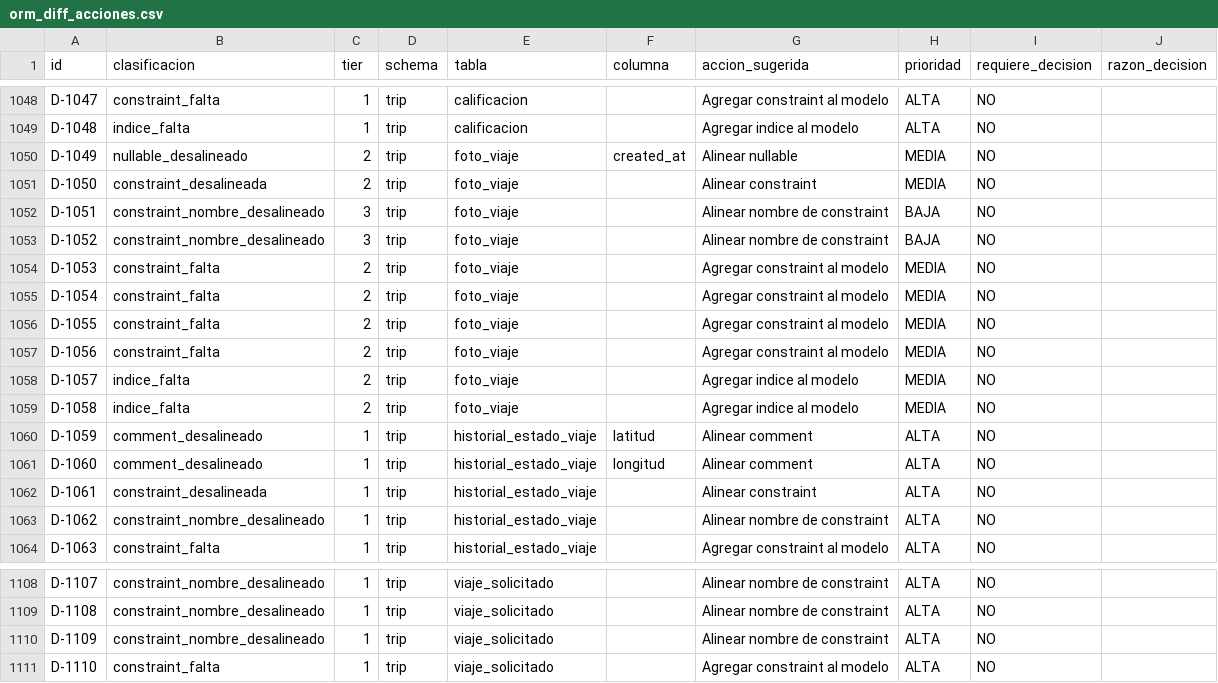
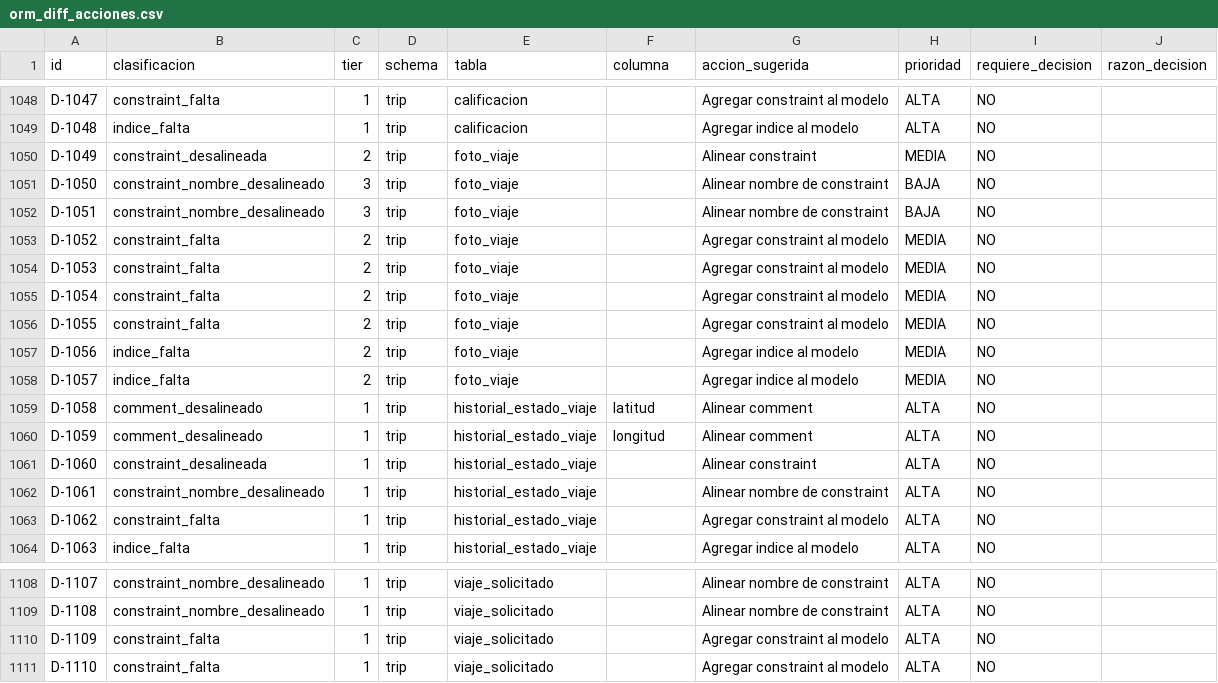
Before and after one commit to megarcia34/TaxIP, a CSV file: backend/docs/orm_sync/orm_diff_acciones.csv, drawn as a sheet; only a part is shown, gaps mark what is left out; the diff covers the shown part only.

Commit message:
Fase 4b paso 3.5: 1 cambio en foto_viaje.py
nullable_desalineado (False -> True):
- foto_viaje.created_at

Cierra deuda orm.foto_viaje_out_of_scope.

Items resueltos: 1
Diff total: 1131 -> 1130

```diff
--- a/backend/docs/orm_sync/orm_diff_acciones.csv
+++ b/backend/docs/orm_sync/orm_diff_acciones.csv
@@ -1049,6 +1049,6 @@ D-1047,constraint_falta,1,trip,calificacion,,Agregar constraint al modelo,ALTA,N
 D-1048,indice_falta,1,trip,calificacion,,Agregar indice al modelo,ALTA,NO,
-D-1049,nullable_desalineado,2,trip,foto_viaje,created_at,Alinear nullable,MEDIA,NO,
-D-1050,constraint_desalineada,2,trip,foto_viaje,,Alinear constraint,MEDIA,NO,
+D-1049,constraint_desalineada,2,trip,foto_viaje,,Alinear constraint,MEDIA,NO,
+D-1050,constraint_nombre_desalineado,3,trip,foto_viaje,,Alinear nombre de constraint,BAJA,NO,
 D-1051,constraint_nombre_desalineado,3,trip,foto_viaje,,Alinear nombre de constraint,BAJA,NO,
-D-1052,constraint_nombre_desalineado,3,trip,foto_viaje,,Alinear nombre de constraint,BAJA,NO,
+D-1052,constraint_falta,2,trip,foto_viaje,,Agregar constraint al modelo,MEDIA,NO,
 D-1053,constraint_falta,2,trip,foto_viaje,,Agregar constraint al modelo,MEDIA,NO,
@@ -1056,9 +1056,9 @@ D-1054,constraint_falta,2,trip,foto_viaje,,Agregar constraint al modelo,MEDIA,NO
 D-1055,constraint_falta,2,trip,foto_viaje,,Agregar constraint al modelo,MEDIA,NO,
-D-1056,constraint_falta,2,trip,foto_viaje,,Agregar constraint al modelo,MEDIA,NO,
+D-1056,indice_falta,2,trip,foto_viaje,,Agregar indice al modelo,MEDIA,NO,
 D-1057,indice_falta,2,trip,foto_viaje,,Agregar indice al modelo,MEDIA,NO,
-D-1058,indice_falta,2,trip,foto_viaje,,Agregar indice al modelo,MEDIA,NO,
-D-1059,comment_desalineado,1,trip,historial_estado_viaje,latitud,Alinear comment,ALTA,NO,
-D-1060,comment_desalineado,1,trip,historial_estado_viaje,longitud,Alinear comment,ALTA,NO,
-D-1061,constraint_desalineada,1,trip,historial_estado_viaje,,Alinear constraint,ALTA,NO,
-D-1062,constraint_nombre_desalineado,1,trip,historial_estado_viaje,,Alinear nombre de constraint,ALTA,NO,
-D-1063,constraint_falta,1,trip,historial_estado_viaje,,Agregar constraint al modelo,ALTA,NO,
+D-1058,comment_desalineado,1,trip,historial_estado_viaje,latitud,Alinear comment,ALTA,NO,
+D-1059,comment_desalineado,1,trip,historial_estado_viaje,longitud,Alinear comment,ALTA,NO,
+D-1060,constraint_desalineada,1,trip,historial_estado_viaje,,Alinear constraint,ALTA,NO,
+D-1061,constraint_nombre_desalineado,1,trip,historial_estado_viaje,,Alinear nombre de constraint,ALTA,NO,
+D-1062,constraint_falta,1,trip,historial_estado_viaje,,Agregar constraint al modelo,ALTA,NO,
+D-1063,indice_falta,1,trip,historial_estado_viaje,,Agregar indice al modelo,ALTA,NO,
@@ -1109,3 +1109,3 @@ D-1107,constraint_nombre_desalineado,1,trip,viaje_solicitado,,Alinear nombre de
 D-1108,constraint_nombre_desalineado,1,trip,viaje_solicitado,,Alinear nombre de constraint,ALTA,NO,
-D-1109,constraint_nombre_desalineado,1,trip,viaje_solicitado,,Alinear nombre de constraint,ALTA,NO,
+D-1109,constraint_falta,1,trip,viaje_solicitado,,Agregar constraint al modelo,ALTA,NO,
 D-1110,constraint_falta,1,trip,viaje_solicitado,,Agregar constraint al modelo,ALTA,NO,
```
Also changed, not shown: 1 removed row and 90 edited cells elsewhere in this file, 4 other files.
